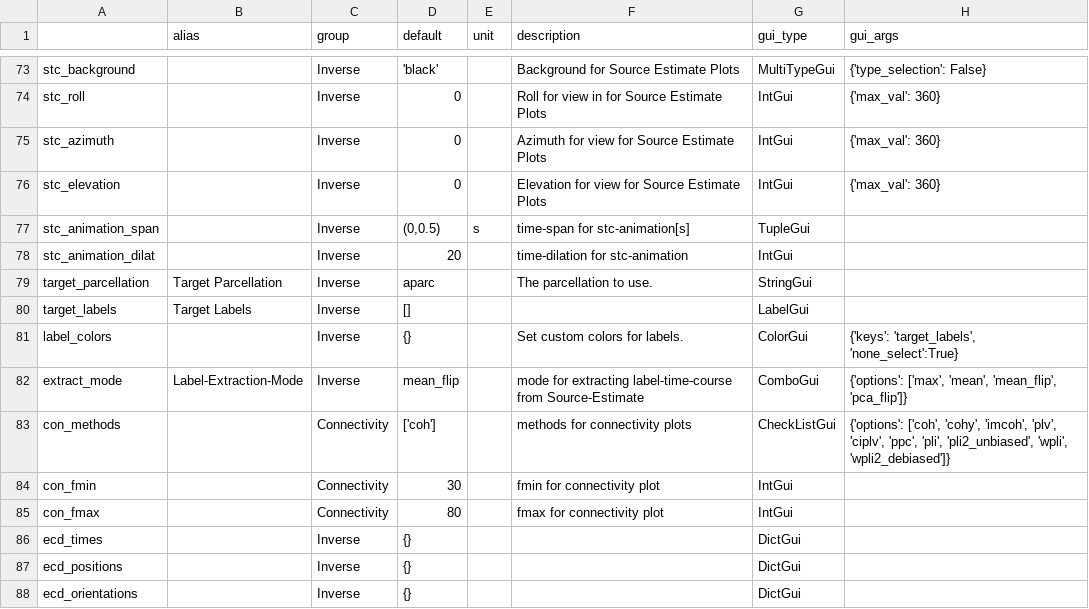
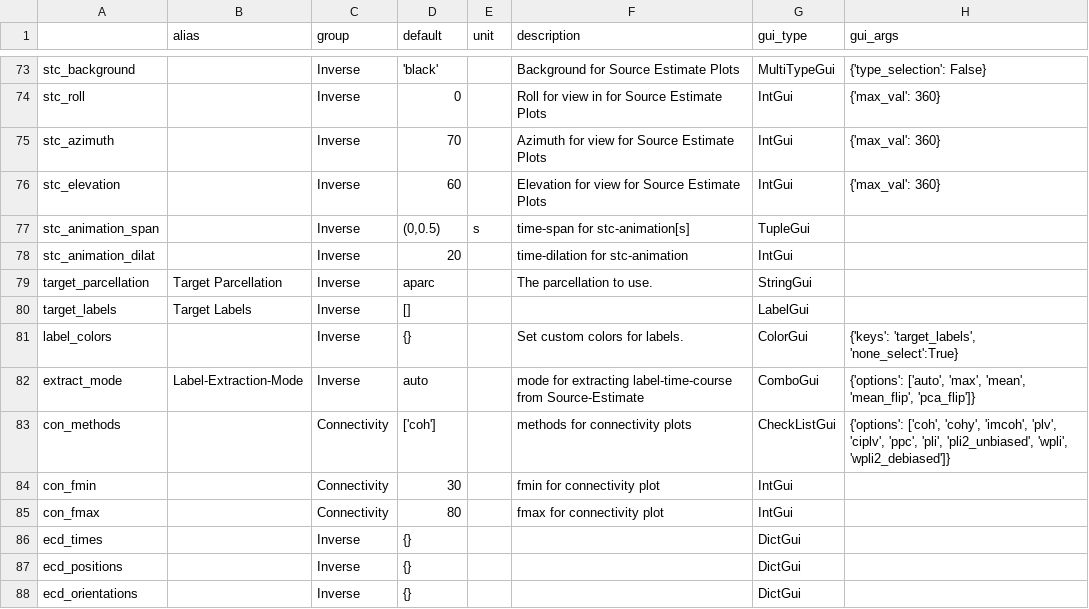
Before and after one commit to marsipu/mne-pipeline-hd, a CSV file: mne_pipeline_hd/extra/parameters.csv, drawn as a sheet; only a part is shown, gaps mark what is left out.

```diff
--- a/mne_pipeline_hd/extra/parameters.csv
+++ b/mne_pipeline_hd/extra/parameters.csv
@@ -74,4 +74,4 @@ stc_background;;Inverse;'black';;Background for Source Estimate Plots;MultiTypeG
 stc_roll;;Inverse;0;;Roll for view in for Source Estimate Plots;IntGui;{'max_val': 360}
-stc_azimuth;;Inverse;0;;Azimuth for view for Source Estimate Plots;IntGui;{'max_val': 360}
-stc_elevation;;Inverse;0;;Elevation for view for Source Estimate Plots;IntGui;{'max_val': 360}
+stc_azimuth;;Inverse;70;;Azimuth for view for Source Estimate Plots;IntGui;{'max_val': 360}
+stc_elevation;;Inverse;60;;Elevation for view for Source Estimate Plots;IntGui;{'max_val': 360}
 stc_animation_span;;Inverse;(0,0.5);s;time-span for stc-animation[s];TupleGui;
@@ -81,3 +81,3 @@ target_labels;Target Labels;Inverse;[];;;LabelGui;
 label_colors;;Inverse;{};;Set custom colors for labels.;ColorGui;{'keys': 'target_labels', 'none_select':True}
-extract_mode;Label-Extraction-Mode;Inverse;mean_flip;;mode for extracting label-time-course from Source-Estimate;ComboGui;{'options': ['max', 'mean', 'mean_flip', 'pca_flip']}
+extract_mode;Label-Extraction-Mode;Inverse;auto;;mode for extracting label-time-course from Source-Estimate;ComboGui;{'options': ['auto', 'max', 'mean', 'mean_flip', 'pca_flip']}
 con_methods;;Connectivity;['coh'];;methods for connectivity plots;CheckListGui;{'options': ['coh', 'cohy', 'imcoh', 'plv', 'ciplv', 'ppc', 'pli', 'pli2_unbiased', 'wpli', 'wpli2_debiased']}
```
Also changed, not shown: mne_pipeline_hd/extra/functions.csv, 3 other files.
